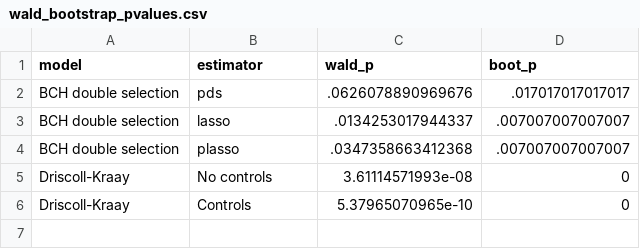
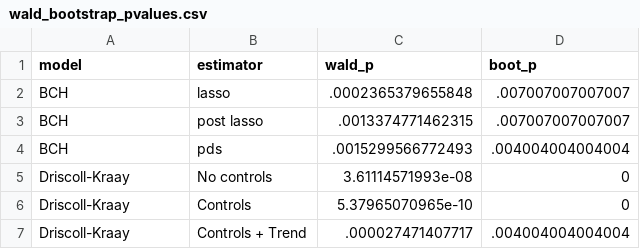
Before and after one commit to xabajian/ACF_NK_Measurement, a CSV file: tables/wald_bootstrap_pvalues.csv, drawn as a sheet.

```diff
--- a/tables/wald_bootstrap_pvalues.csv
+++ b/tables/wald_bootstrap_pvalues.csv
@@ -1,6 +1,7 @@
 model,estimator,wald_p,boot_p
-BCH double selection,pds,.0626078890969676,.017017017017017
-BCH double selection,lasso,.0134253017944337,.007007007007007
-BCH double selection,plasso,.0347358663412368,.007007007007007
+BCH,lasso,.0002365379655848,.007007007007007
+BCH,post lasso,.0013374771462315,.007007007007007
+BCH,pds,.0015299566772493,.004004004004004
 Driscoll-Kraay,No controls,3.61114571993e-08,0
 Driscoll-Kraay,Controls,5.37965070965e-10,0
+Driscoll-Kraay,Controls + Trend,.000027471407717,.004004004004004
```
Also changed, not shown: 4 other files.
